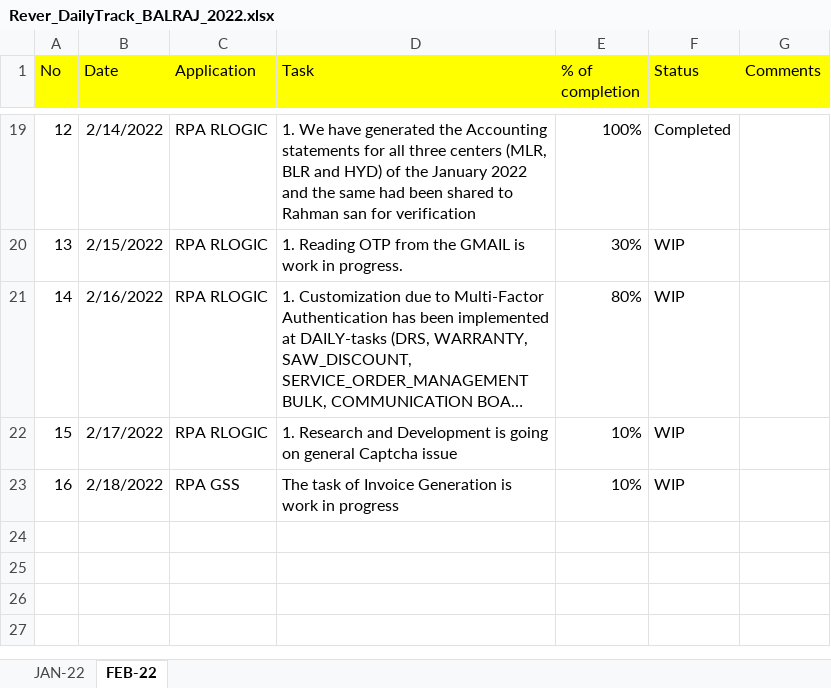
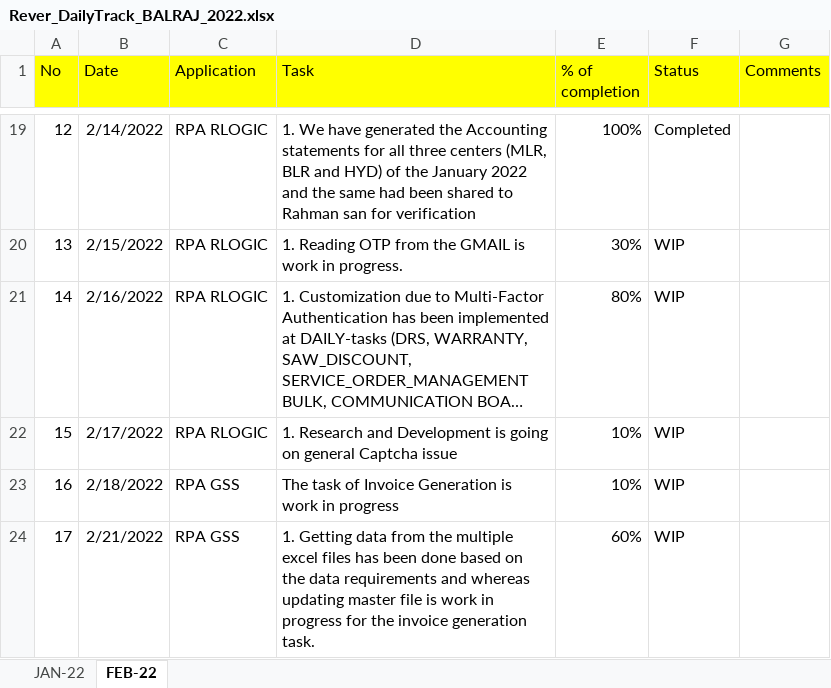
Before and after one commit to RIGELSOFTSINGAPORE/DailyTracker, an Excel workbook: Rever_DailyTrack_BALRAJ_2022.xlsx, sheet FEB-22, drawn as a sheet; only a part is shown, gaps mark what is left out; long unchanged cells end in …; values as stored, in another font and other column widths than the file's, no borders; the diff names each change by its address in the sheet, - before the commit and + after, or states it on an @@ line.

Commit message:
Add files via upload

```diff
--- a/Rever_DailyTrack_BALRAJ_2022.xlsx (sheet FEB-22)
+++ b/Rever_DailyTrack_BALRAJ_2022.xlsx (sheet FEB-22)
+row 24: 17 | 2/21/2022 | RPA GSS | 1. Getting data from the multiple excel files has been done based on the data requirements and whereas updating master file is work in progress for the invoice generation task. | 60% | WIP
```
